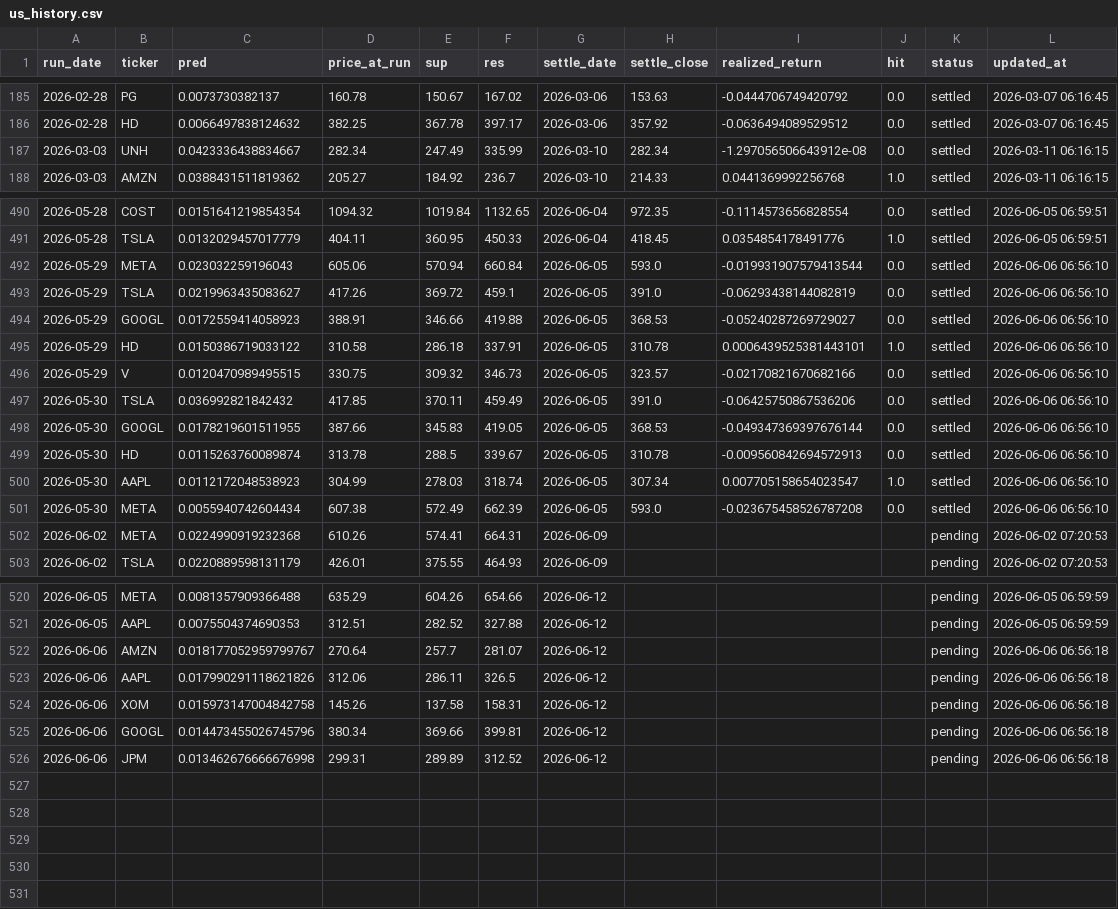
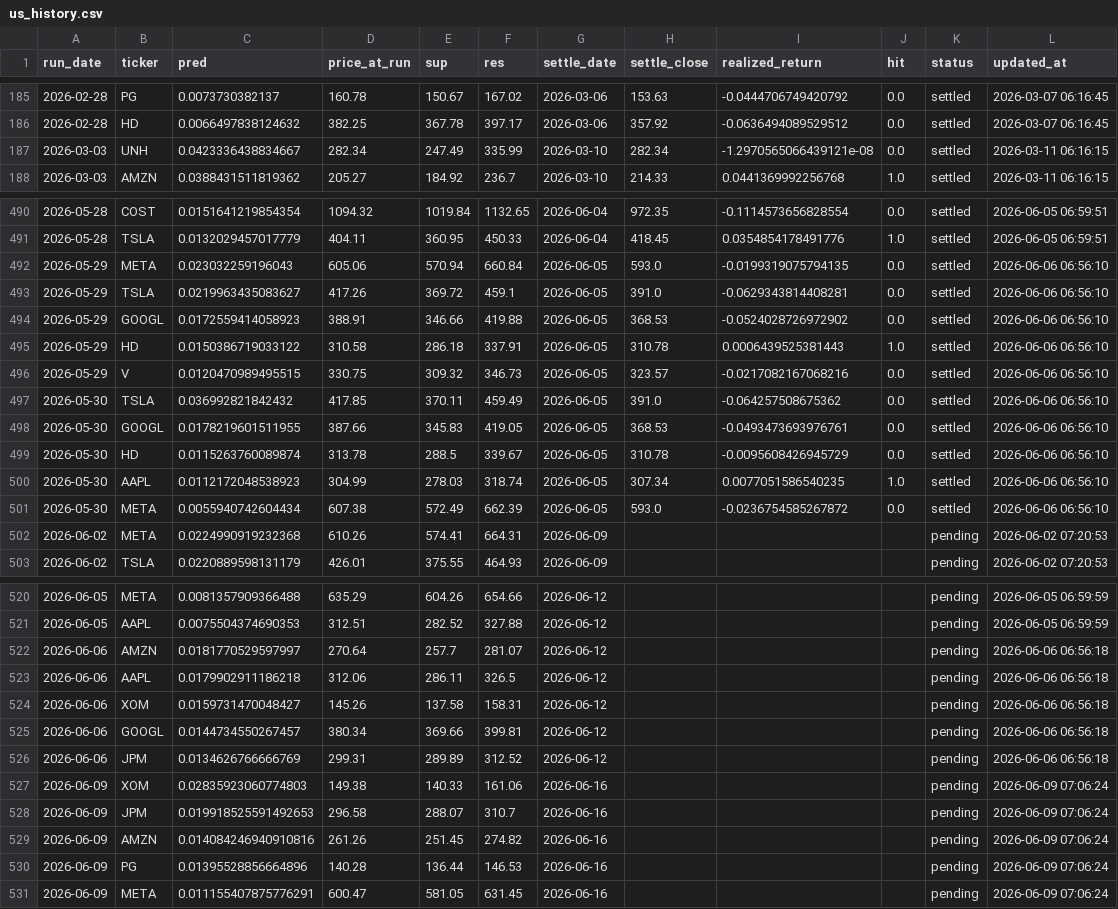
Before and after one commit to chehao0221/US-stock-ai, a CSV file: us_history.csv, drawn as a sheet; only a part is shown, gaps mark what is left out.

```diff
--- a/us_history.csv
+++ b/us_history.csv
@@ -186,3 +186,3 @@
 2026-02-28,HD,0.0066497838124632,382.25,367.78,397.17,2026-03-06,357.92,-0.0636494089529512,0.0,settled,2026-03-07 06:16:45
-2026-03-03,UNH,0.0423336438834667,282.34,247.49,335.99,2026-03-10,282.34,-1.297056506643912e-08,0.0,settled,2026-03-11 06:16:15
+2026-03-03,UNH,0.0423336438834667,282.34,247.49,335.99,2026-03-10,282.34,-1.2970565066439121e-08,0.0,settled,2026-03-11 06:16:15
 2026-03-03,AMZN,0.0388431511819362,205.27,184.92,236.7,2026-03-10,214.33,0.0441369992256768,1.0,settled,2026-03-11 06:16:15
@@ -491,12 +491,12 @@
 2026-05-28,TSLA,0.0132029457017779,404.11,360.95,450.33,2026-06-04,418.45,0.0354854178491776,1.0,settled,2026-06-05 06:59:51
-2026-05-29,META,0.023032259196043,605.06,570.94,660.84,2026-06-05,593.0,-0.019931907579413544,0.0,settled,2026-06-06 06:56:10
-2026-05-29,TSLA,0.0219963435083627,417.26,369.72,459.1,2026-06-05,391.0,-0.06293438144082819,0.0,settled,2026-06-06 06:56:10
-2026-05-29,GOOGL,0.0172559414058923,388.91,346.66,419.88,2026-06-05,368.53,-0.05240287269729027,0.0,settled,2026-06-06 06:56:10
-2026-05-29,HD,0.0150386719033122,310.58,286.18,337.91,2026-06-05,310.78,0.0006439525381443101,1.0,settled,2026-06-06 06:56:10
-2026-05-29,V,0.0120470989495515,330.75,309.32,346.73,2026-06-05,323.57,-0.02170821670682166,0.0,settled,2026-06-06 06:56:10
-2026-05-30,TSLA,0.036992821842432,417.85,370.11,459.49,2026-06-05,391.0,-0.06425750867536206,0.0,settled,2026-06-06 06:56:10
-2026-05-30,GOOGL,0.0178219601511955,387.66,345.83,419.05,2026-06-05,368.53,-0.049347369397676144,0.0,settled,2026-06-06 06:56:10
-2026-05-30,HD,0.0115263760089874,313.78,288.5,339.67,2026-06-05,310.78,-0.009560842694572913,0.0,settled,2026-06-06 06:56:10
-2026-05-30,AAPL,0.0112172048538923,304.99,278.03,318.74,2026-06-05,307.34,0.007705158654023547,1.0,settled,2026-06-06 06:56:10
-2026-05-30,META,0.0055940742604434,607.38,572.49,662.39,2026-06-05,593.0,-0.023675458526787208,0.0,settled,2026-06-06 06:56:10
+2026-05-29,META,0.023032259196043,605.06,570.94,660.84,2026-06-05,593.0,-0.0199319075794135,0.0,settled,2026-06-06 06:56:10
+2026-05-29,TSLA,0.0219963435083627,417.26,369.72,459.1,2026-06-05,391.0,-0.0629343814408281,0.0,settled,2026-06-06 06:56:10
+2026-05-29,GOOGL,0.0172559414058923,388.91,346.66,419.88,2026-06-05,368.53,-0.0524028726972902,0.0,settled,2026-06-06 06:56:10
+2026-05-29,HD,0.0150386719033122,310.58,286.18,337.91,2026-06-05,310.78,0.0006439525381443,1.0,settled,2026-06-06 06:56:10
+2026-05-29,V,0.0120470989495515,330.75,309.32,346.73,2026-06-05,323.57,-0.0217082167068216,0.0,settled,2026-06-06 06:56:10
+2026-05-30,TSLA,0.036992821842432,417.85,370.11,459.49,2026-06-05,391.0,-0.064257508675362,0.0,settled,2026-06-06 06:56:10
+2026-05-30,GOOGL,0.0178219601511955,387.66,345.83,419.05,2026-06-05,368.53,-0.0493473693976761,0.0,settled,2026-06-06 06:56:10
+2026-05-30,HD,0.0115263760089874,313.78,288.5,339.67,2026-06-05,310.78,-0.0095608426945729,0.0,settled,2026-06-06 06:56:10
+2026-05-30,AAPL,0.0112172048538923,304.99,278.03,318.74,2026-06-05,307.34,0.0077051586540235,1.0,settled,2026-06-06 06:56:10
+2026-05-30,META,0.0055940742604434,607.38,572.49,662.39,2026-06-05,593.0,-0.0236754585267872,0.0,settled,2026-06-06 06:56:10
 2026-06-02,META,0.0224990919232368,610.26,574.41,664.31,2026-06-09,,,,pending,2026-06-02 07:20:53
@@ -521,6 +521,11 @@
 2026-06-05,AAPL,0.0075504374690353,312.51,282.52,327.88,2026-06-12,,,,pending,2026-06-05 06:59:59
-2026-06-06,AMZN,0.018177052959799767,270.64,257.7,281.07,2026-06-12,,,,pending,2026-06-06 06:56:18
-2026-06-06,AAPL,0.017990291118621826,312.06,286.11,326.5,2026-06-12,,,,pending,2026-06-06 06:56:18
-2026-06-06,XOM,0.015973147004842758,145.26,137.58,158.31,2026-06-12,,,,pending,2026-06-06 06:56:18
-2026-06-06,GOOGL,0.014473455026745796,380.34,369.66,399.81,2026-06-12,,,,pending,2026-06-06 06:56:18
-2026-06-06,JPM,0.013462676666676998,299.31,289.89,312.52,2026-06-12,,,,pending,2026-06-06 06:56:18
+2026-06-06,AMZN,0.0181770529597997,270.64,257.7,281.07,2026-06-12,,,,pending,2026-06-06 06:56:18
+2026-06-06,AAPL,0.0179902911186218,312.06,286.11,326.5,2026-06-12,,,,pending,2026-06-06 06:56:18
+2026-06-06,XOM,0.0159731470048427,145.26,137.58,158.31,2026-06-12,,,,pending,2026-06-06 06:56:18
+2026-06-06,GOOGL,0.0144734550267457,380.34,369.66,399.81,2026-06-12,,,,pending,2026-06-06 06:56:18
+2026-06-06,JPM,0.0134626766666769,299.31,289.89,312.52,2026-06-12,,,,pending,2026-06-06 06:56:18
+2026-06-09,XOM,0.02835923060774803,149.38,140.33,161.06,2026-06-16,,,,pending,2026-06-09 07:06:24
+2026-06-09,JPM,0.019918525591492653,296.58,288.07,310.7,2026-06-16,,,,pending,2026-06-09 07:06:24
+2026-06-09,AMZN,0.014084246940910816,261.26,251.45,274.82,2026-06-16,,,,pending,2026-06-09 07:06:24
+2026-06-09,PG,0.01395528856664896,140.28,136.44,146.53,2026-06-16,,,,pending,2026-06-09 07:06:24
+2026-06-09,META,0.011155407875776291,600.47,581.05,631.45,2026-06-16,,,,pending,2026-06-09 07:06:24
```
